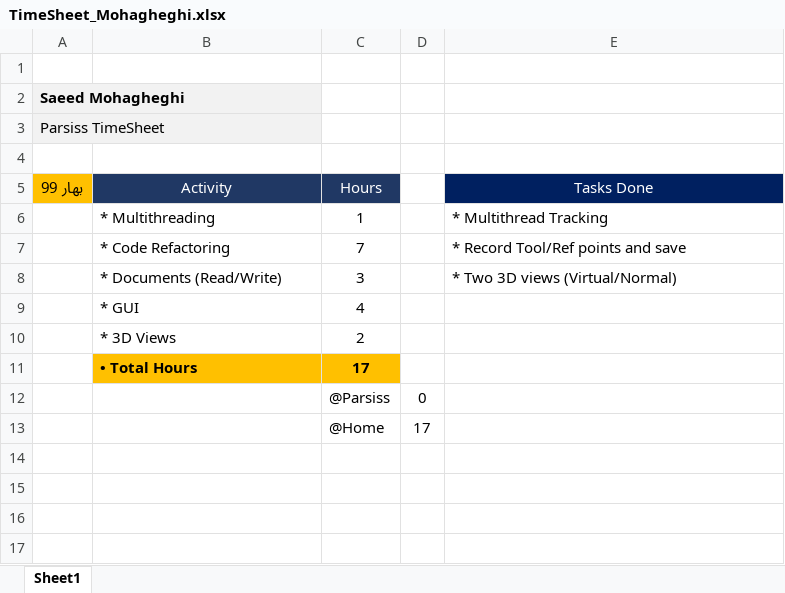
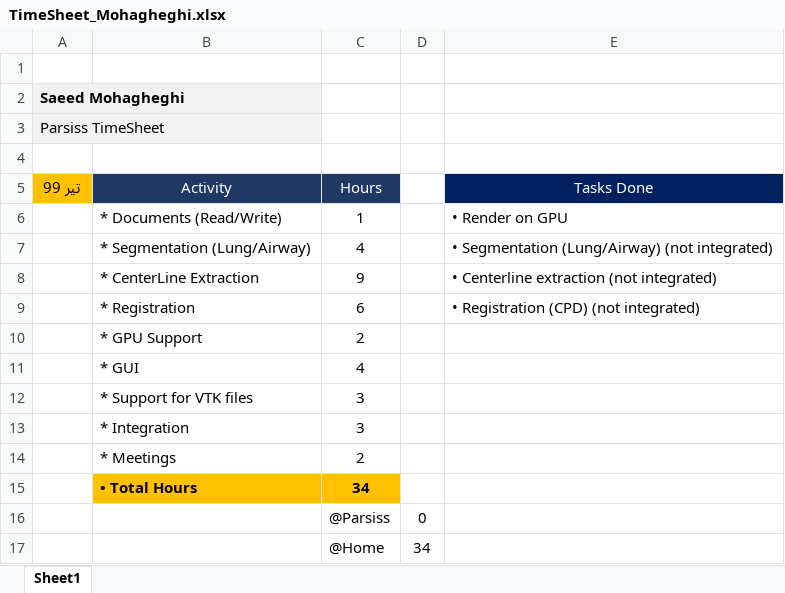
Before and after one commit to DaneshJoy/bronchoscopy, an Excel workbook: other/TimeSheet_Mohagheghi.xlsx, sheet Sheet1, drawn as a sheet; values as stored, in another font and other column widths than the file's, no borders; removed rows and columns are numbered as before the commit, all else as after; the diff names each change by its address in the sheet, - before the commit and + after, or states it on an @@ line.

```diff
--- a/other/TimeSheet_Mohagheghi.xlsx (sheet Sheet1)
+++ b/other/TimeSheet_Mohagheghi.xlsx (sheet Sheet1)
-A5: بهار 99
+A5: تیر 99
-row 6:  | * Multithreading | 1 |  | * Multithread Tracking
-row 7:  | * Code Refactoring | 7 |  | * Record Tool/Ref points and save
-row 8:  | * Documents (Read/Write) | 3 |  | * Two 3D views (Virtual/Normal)
+row 6:  | * Documents (Read/Write) | 1 |  | • Render on GPU
+row 7:  | * Segmentation (Lung/Airway) | 4 |  | • Segmentation (Lung/Airway) (not integrated)
+row 8:  | * CenterLine Extraction | 9 |  | • Centerline extraction (not integrated)
+row 9:  | * Registration | 6 |  | • Registration (CPD) (not integrated)
+row 10:  | * GPU Support | 2
+row 12:  | * Support for VTK files | 3
+row 13:  | * Integration | 3
-B14 (Activity): * 3D Views
+B14 (Activity): * Meetings
-C15 (Hours): 17
+C15 (Hours): 34
-D17: 17
+D17: 34
```
Also changed, not shown: other/TimeSheet.xlsx, 17 other files.
